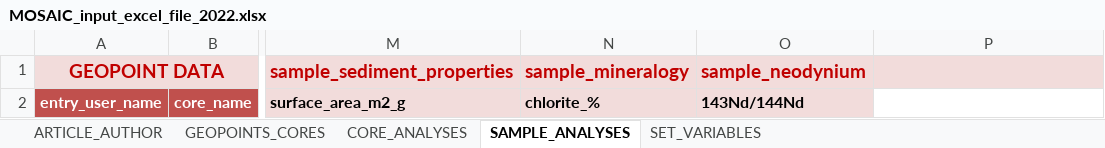
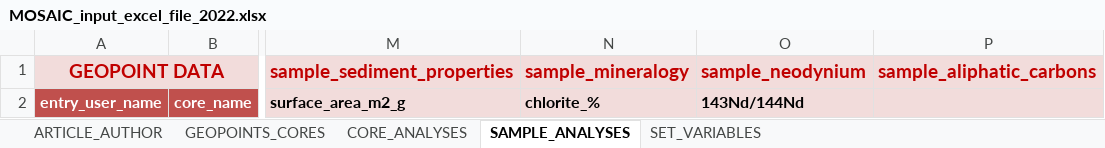
Before and after one commit to sarah-paradis/MOSAIC, an Excel workbook: Excel_templates/MOSAIC_input_excel_file_2022.xlsx, sheet SAMPLE_ANALYSES, drawn as a sheet; only a part is shown, gaps mark what is left out; values as stored, in another font and other column widths than the file's, no borders; the diff names each change by its address in the sheet, - before the commit and + after, or states it on an @@ line.

Commit message:
Modified sample_carbon_aliphatic_carbons group and locked the SAMPLE_VARIABLES sheet

```diff
--- a/Excel_templates/MOSAIC_input_excel_file_2022.xlsx (sheet SAMPLE_ANALYSES)
+++ b/Excel_templates/MOSAIC_input_excel_file_2022.xlsx (sheet SAMPLE_ANALYSES)
-P1: (empty)
+P1: sample_aliphatic_carbons
-P2 fill: none
+P2 fill: #F2DCDB
```
